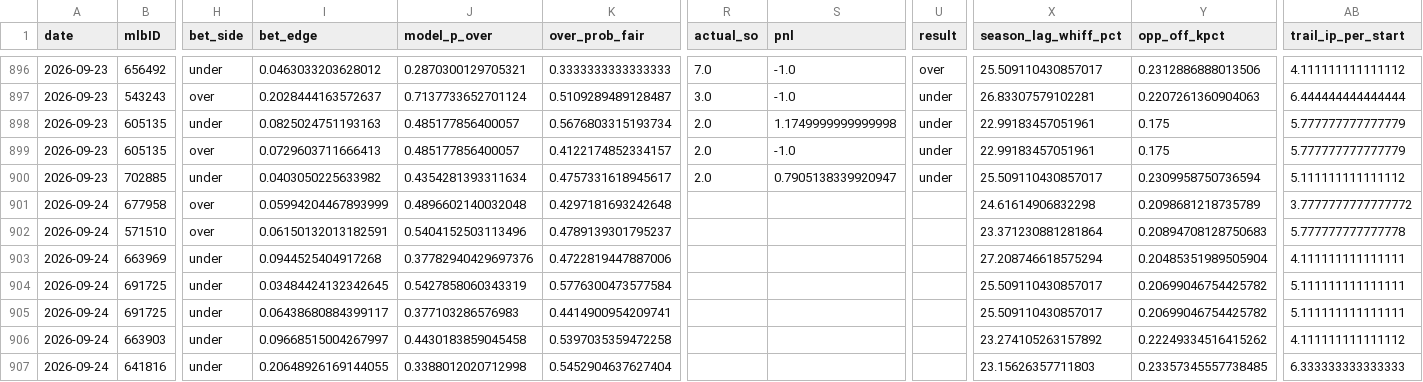
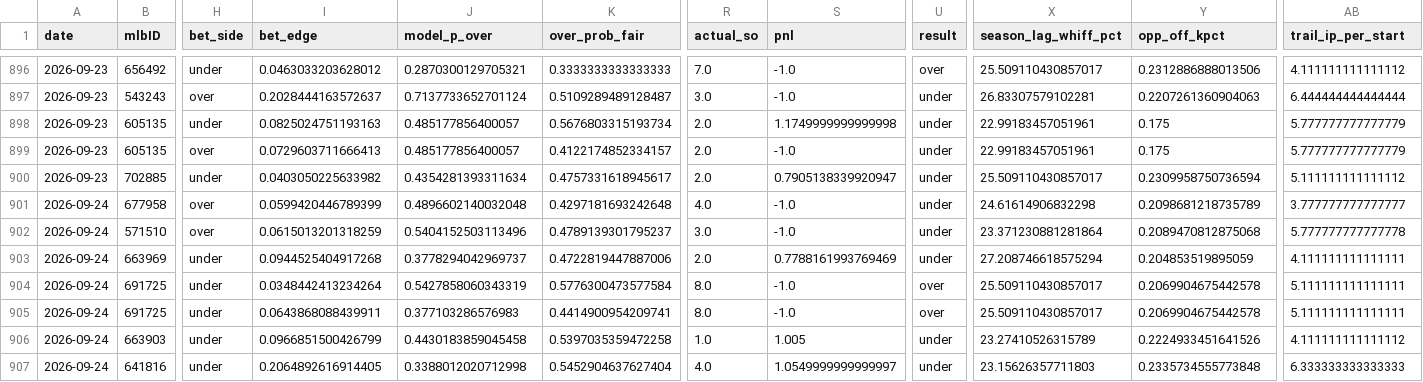
Before and after one commit to jackgoad05-afk/mlb-k-props, a CSV file: output/ks_paper_ledger.csv, drawn as a sheet; only a part is shown, gaps mark what is left out; the diff covers the shown part only; the diff names each change by its address in the sheet, - before the commit and + after, or states it on an @@ line.

```diff
--- a/output/ks_paper_ledger.csv
+++ b/output/ks_paper_ledger.csv
-I901 (bet_edge): 0.05994204467893999
+I901 (bet_edge): 0.0599420446789399
-R901 (actual_so): (empty)
+R901 (actual_so): 4.0
-S901:S902 (pnl): (empty)
+S901:S902 (pnl): -1.0
-U901:U903 (result): (empty)
+U901:U903 (result): under
-AB901 (trail_ip_per_start): 3.7777777777777772
+AB901 (trail_ip_per_start): 3.777777777777777
-I902 (bet_edge): 0.06150132013182591
+I902 (bet_edge): 0.0615013201318259
-R902 (actual_so): (empty)
+R902 (actual_so): 3.0
-Y902 (opp_off_kpct): 0.20894708128750683
+Y902 (opp_off_kpct): 0.2089470812875068
-J903 (model_p_over): 0.37782940429697376
+J903 (model_p_over): 0.3778294042969737
-R903 (actual_so): (empty)
+R903 (actual_so): 2.0
-S903 (pnl): (empty)
+S903 (pnl): 0.7788161993769469
-Y903 (opp_off_kpct): 0.20485351989505904
+Y903 (opp_off_kpct): 0.204853519895059
-I904 (bet_edge): 0.03484424132342645
+I904 (bet_edge): 0.0348442413234264
-R904:R905 (actual_so): (empty)
+R904:R905 (actual_so): 8.0
-S904:S905 (pnl): (empty)
+S904:S905 (pnl): -1.0
-U904:U905 (result): (empty)
+U904:U905 (result): over
-Y904:Y905 (opp_off_kpct): 0.20699046754425782
+Y904:Y905 (opp_off_kpct): 0.2069904675442578
-I905 (bet_edge): 0.06438680884399117
+I905 (bet_edge): 0.0643868088439911
-I906 (bet_edge): 0.09668515004267997
+I906 (bet_edge): 0.0966851500426799
-R906 (actual_so): (empty)
+R906 (actual_so): 1.0
-S906 (pnl): (empty)
+S906 (pnl): 1.005
-U906:U907 (result): (empty)
+U906:U907 (result): under
-X906 (season_lag_whiff_pct): 23.274105263157892
+X906 (season_lag_whiff_pct): 23.27410526315789
-Y906 (opp_off_kpct): 0.22249334516415262
+Y906 (opp_off_kpct): 0.2224933451641526
-I907 (bet_edge): 0.20648926169144055
+I907 (bet_edge): 0.2064892616914405
-R907 (actual_so): (empty)
+R907 (actual_so): 4.0
-S907 (pnl): (empty)
+S907 (pnl): 1.0549999999999997
-Y907 (opp_off_kpct): 0.23357345557738485
+Y907 (opp_off_kpct): 0.2335734555773848
```
Also changed, not shown: 51 edited cells elsewhere in this file, data/raw/pitcher_gamelogs_2026.csv, output/ml_predictions_ledger.csv, 1 other file.
